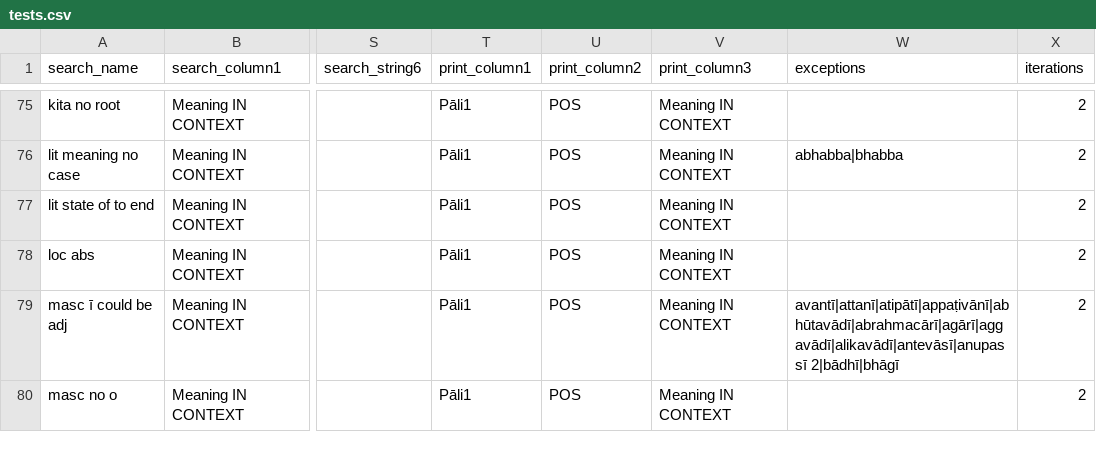
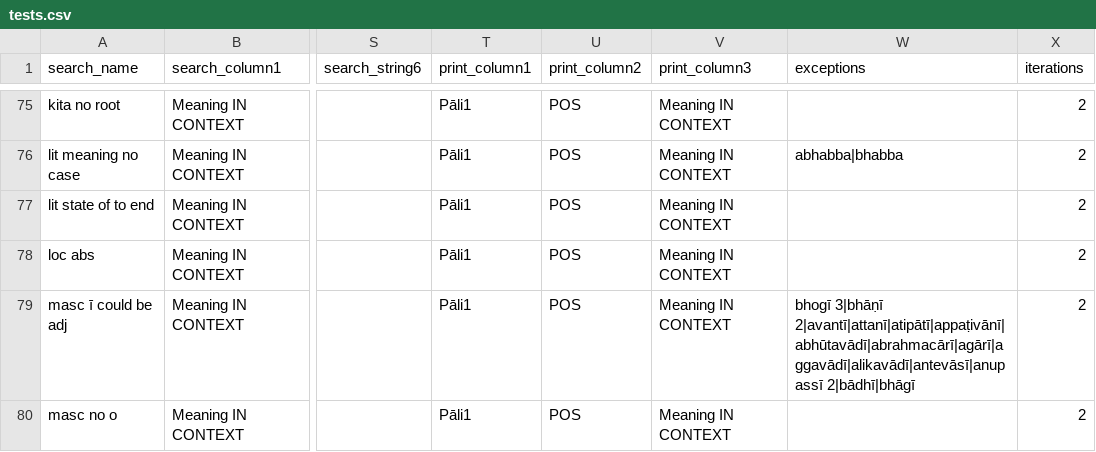
Before and after one commit to digitalpalidictionary/data-tests, a CSV file: tests.csv, drawn as a sheet; only a part is shown, gaps mark what is left out; the diff covers the shown part only; the diff names each change by its address in the sheet, - before the commit and + after, or states it on an @@ line.

```diff
--- a/tests.csv
+++ b/tests.csv
-W79 (exceptions): avantī|attanī|atipātī|appaṭivānī|abhūtavādī|abrahmacārī|agārī|aggavādī|alikavādī|antevāsī|anupassī 2|bādhī|bhāgī
+W79 (exceptions): bhogī 3|bhāṇī 2|avantī|attanī|atipātī|appaṭivānī|abhūtavādī|abrahmacārī|agārī|aggavādī|alikavādī|antevāsī|anupassī 2|bādhī|bhāgī
```
Also changed, not shown: 19 edited cells elsewhere in this file, 3 other files.
